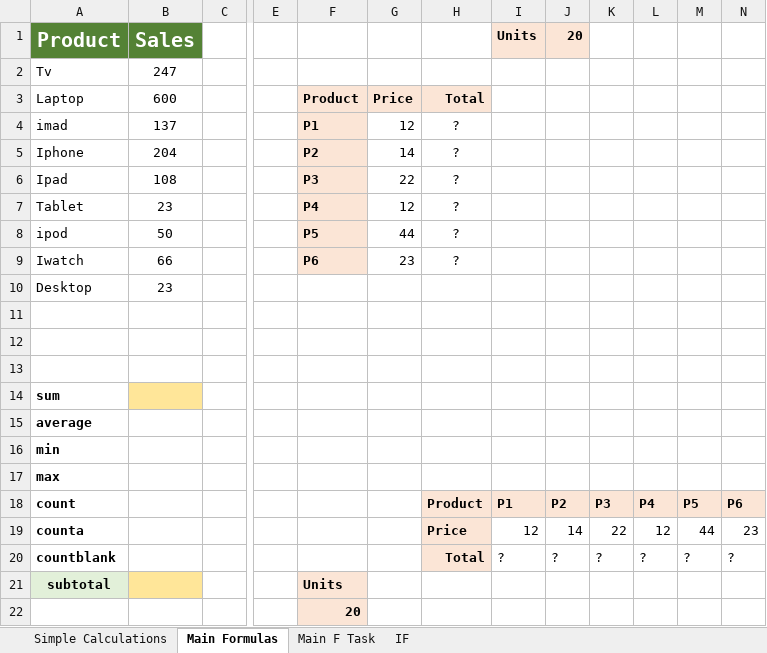
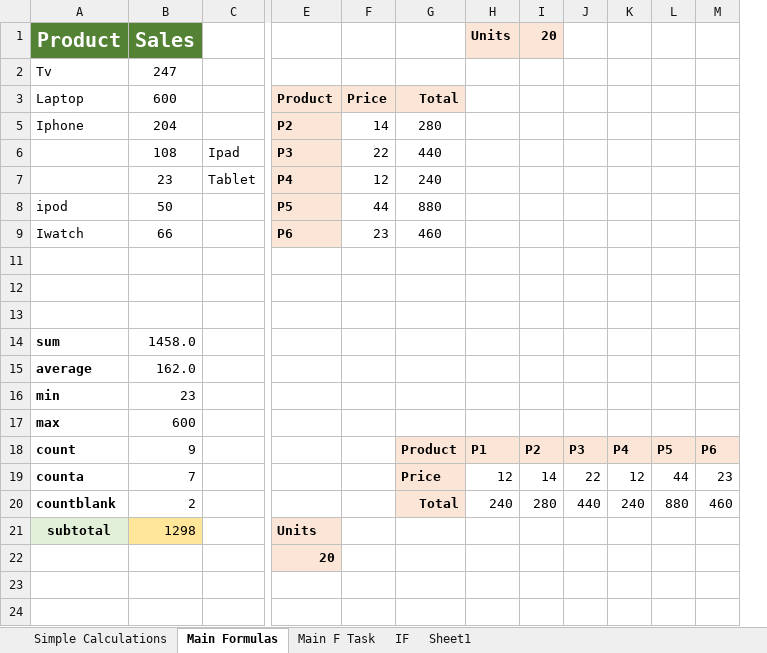
Before and after one commit to youssef-strategy/ESLSCA-University, an Excel workbook: Chapter 3.xlsx, sheet Main Formulas, drawn as a sheet; only a part is shown, gaps mark what is left out; values as stored, in another font and other column widths than the file's, no borders; removed rows and columns are numbered as before the commit, all else as after; rows hold the shown columns only; the diff names each change by its address in the sheet, - before the commit and + after, or states it on an @@ line.

```diff
--- a/Chapter 3.xlsx (sheet Main Formulas)
+++ b/Chapter 3.xlsx (sheet Main Formulas)
+sheet tab: Sheet1
-column C, empty
+column C, rows 6-7: Ipad | Tablet
-column E, empty
-row 4: imad | 137 |  |  | P1 | 12 | ?
-G5: ?
+G5: 280
-A6 (Product): Ipad
+A6 (Product): (empty)
-G6: ?
+G6: 440
-A7 (Product): Tablet
+A7 (Product): (empty)
-G7: ?
+G7: 240
-G8: ?
+G8: 880
-G9: ?
+G9: 460
@@ row 10 hidden: Desktop | 23 @@
-B14 (Sales): (empty)
+B14 (Sales): 1458.0
-B14 fill: #FFE699
+B14 fill: none
-B15 (Sales): (empty)
+B15 (Sales): 162.0
-B16 (Sales): (empty)
+B16 (Sales): 23
-B17 (Sales): (empty)
+B17 (Sales): 600
-B18 (Sales): (empty)
+B18 (Sales): 9
-B19 (Sales): (empty)
+B19 (Sales): 7
-B20 (Sales): (empty)
+B20 (Sales): 2
-H20 (Units): ?
+H20 (Units): 240
-I20 (20): ?
+I20 (20): 280
-J20: ?
+J20: 440
-K20: ?
+K20: 240
-L20: ?
+L20: 880
-M20: ?
+M20: 460
-B21 (Sales): (empty)
+B21 (Sales): 1298
```
Also changed, not shown: sheet Simple Calculations, sheet Main F Task, sheet IF, Chapter 2.xlsx, 1 other file.
